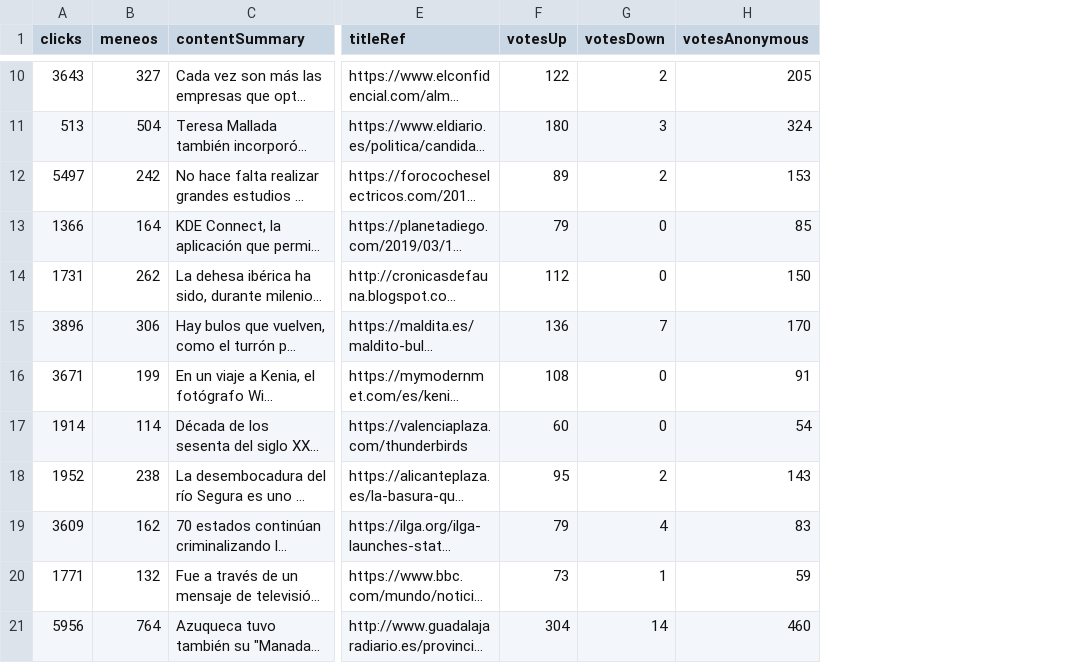
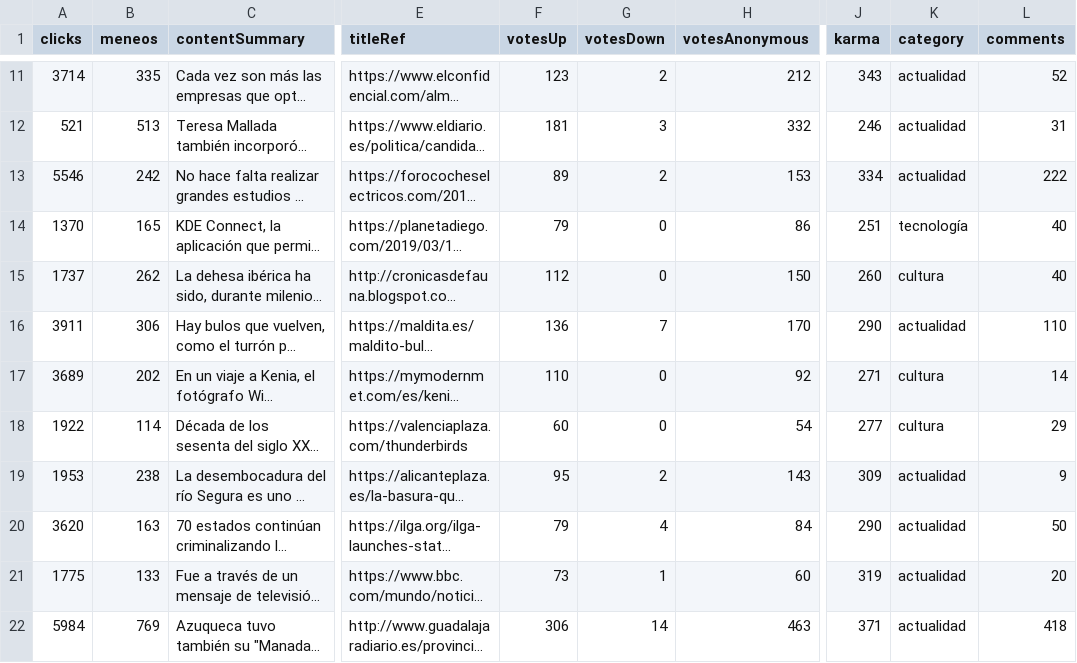
Before and after one commit to XavierJordaMurria/WebScraping, a CSV file: meneame_news.csv, drawn as a sheet; only a part is shown, gaps mark what is left out; long unchanged cells end in …; addresses are those after the commit; the diff covers the shown part only; the diff names each change by its address in the sheet, - before the commit and + after, or states it on an @@ line.

Commit message:
Adding extra fiels karma, category, comments

```diff
--- a/meneame_news.csv
+++ b/meneame_news.csv
+column J (karma), rows 11-22: 343 | 246 | 334 | 251 | 260 | 290 | 271 | 277 | 309 | 290 | 319 | 371
+column K (category), rows 11-22: actualidad | actualidad | actualidad | tecnología | cultura | actualidad | cultura | cultura | actualidad | actualidad | actualidad | actualidad
+column L (comments), rows 11-22: 52 | 31 | 222 | 40 | 40 | 110 | 14 | 29 | 9 | 50 | 20 | 418
-A11 (clicks): 3643
+A11 (clicks): 3714
-B11 (meneos): 327
+B11 (meneos): 335
-F11 (votesUp): 122
+F11 (votesUp): 123
-H11 (votesAnonymous): 205
+H11 (votesAnonymous): 212
-A12 (clicks): 513
+A12 (clicks): 521
-B12 (meneos): 504
+B12 (meneos): 513
-F12 (votesUp): 180
+F12 (votesUp): 181
-H12 (votesAnonymous): 324
+H12 (votesAnonymous): 332
-A13 (clicks): 5497
+A13 (clicks): 5546
-A14 (clicks): 1366
+A14 (clicks): 1370
-B14 (meneos): 164
+B14 (meneos): 165
-H14 (votesAnonymous): 85
+H14 (votesAnonymous): 86
-A15 (clicks): 1731
+A15 (clicks): 1737
-A16 (clicks): 3896
+A16 (clicks): 3911
-A17 (clicks): 3671
+A17 (clicks): 3689
-B17 (meneos): 199
+B17 (meneos): 202
-F17 (votesUp): 108
+F17 (votesUp): 110
-H17 (votesAnonymous): 91
+H17 (votesAnonymous): 92
-A18 (clicks): 1914
+A18 (clicks): 1922
-A19 (clicks): 1952
+A19 (clicks): 1953
-A20 (clicks): 3609
+A20 (clicks): 3620
-B20 (meneos): 162
+B20 (meneos): 163
-H20 (votesAnonymous): 83
+H20 (votesAnonymous): 84
-A21 (clicks): 1771
+A21 (clicks): 1775
-B21 (meneos): 132
+B21 (meneos): 133
-H21 (votesAnonymous): 59
+H21 (votesAnonymous): 60
-A22 (clicks): 5956
+A22 (clicks): 5984
-B22 (meneos): 764
+B22 (meneos): 769
-F22 (votesUp): 304
+F22 (votesUp): 306
-H22 (votesAnonymous): 460
+H22 (votesAnonymous): 463
```
Also changed, not shown: 2 added rows, 2 removed rows and 34 edited cells elsewhere in this file, 3 other files.
